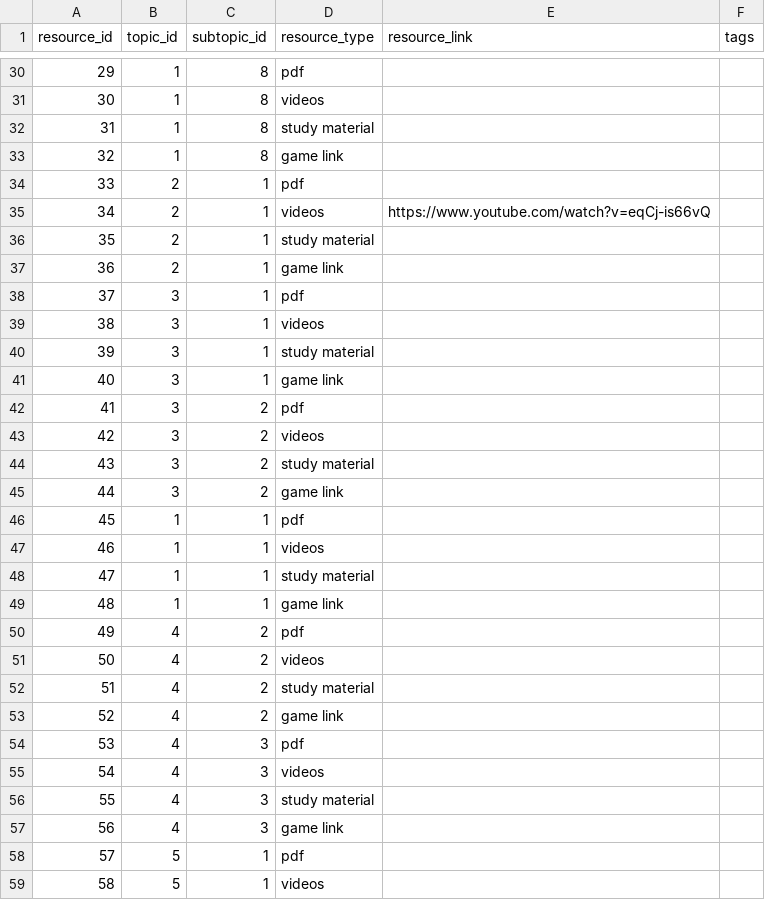
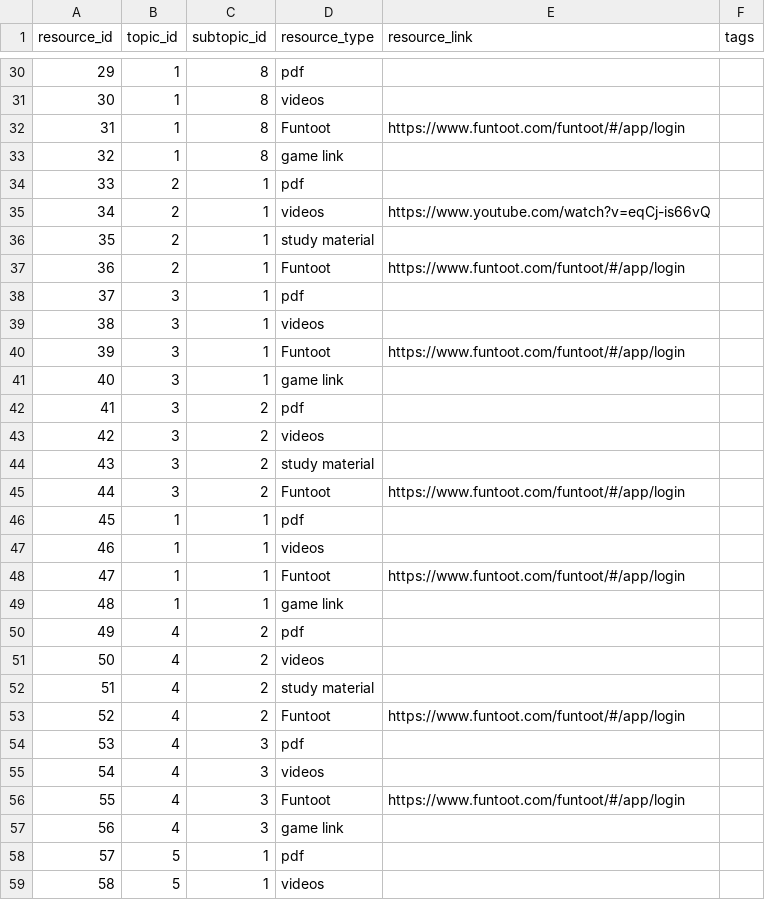
Before and after one commit to YogeshV12/eblity, a CSV file: Table.csv, drawn as a sheet; only a part is shown, gaps mark what is left out; the diff covers the shown part only.

```diff
--- a/Table.csv
+++ b/Table.csv
@@ -31,3 +31,3 @@ resource_id,topic_id,subtopic_id,resource_type,resource_link,tags
 30,1,8,videos,,
-31,1,8,study material,,
+31,1,8,Funtoot,https://www.funtoot.com/funtoot/#/app/login,
 32,1,8,game link,,
@@ -36,6 +36,6 @@ resource_id,topic_id,subtopic_id,resource_type,resource_link,tags
 35,2,1,study material,,
-36,2,1,game link,,
+36,2,1,Funtoot,https://www.funtoot.com/funtoot/#/app/login,
 37,3,1,pdf,,
 38,3,1,videos,,
-39,3,1,study material,,
+39,3,1,Funtoot,https://www.funtoot.com/funtoot/#/app/login,
 40,3,1,game link,,
@@ -44,6 +44,6 @@ resource_id,topic_id,subtopic_id,resource_type,resource_link,tags
 43,3,2,study material,,
-44,3,2,game link,,
+44,3,2,Funtoot,https://www.funtoot.com/funtoot/#/app/login,
 45,1,1,pdf,,
 46,1,1,videos,,
-47,1,1,study material,,
+47,1,1,Funtoot,https://www.funtoot.com/funtoot/#/app/login,
 48,1,1,game link,,
@@ -52,6 +52,6 @@ resource_id,topic_id,subtopic_id,resource_type,resource_link,tags
 51,4,2,study material,,
-52,4,2,game link,,
+52,4,2,Funtoot,https://www.funtoot.com/funtoot/#/app/login,
 53,4,3,pdf,,
 54,4,3,videos,,
-55,4,3,study material,,
+55,4,3,Funtoot,https://www.funtoot.com/funtoot/#/app/login,
 56,4,3,game link,,
```
Also changed, not shown: 122 edited cells elsewhere in this file, 12 other files.
